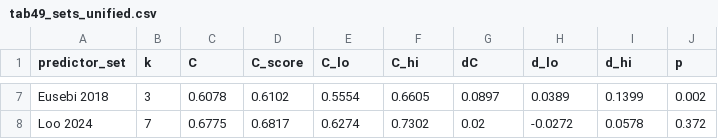
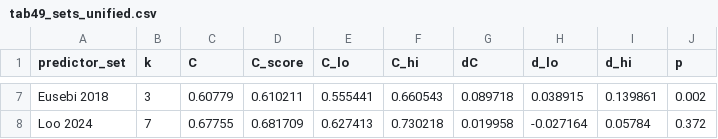
Before and after one commit to cassiominuzzo/ppmi-dyskinesia-prediction, a CSV file: 03_Resultados/Tabelas/tab49_sets_unified.csv, drawn as a sheet; only a part is shown, gaps mark what is left out; the diff covers the shown part only; the diff names each change by its address in the sheet, - before the commit and + after, or states it on an @@ line.

```diff
--- a/03_Resultados/Tabelas/tab49_sets_unified.csv
+++ b/03_Resultados/Tabelas/tab49_sets_unified.csv
-C7 (C): 0.6078
+C7 (C): 0.60779
-D7 (C_score): 0.6102
+D7 (C_score): 0.610211
-E7 (C_lo): 0.5554
+E7 (C_lo): 0.555441
-F7 (C_hi): 0.6605
+F7 (C_hi): 0.660543
-G7 (dC): 0.0897
+G7 (dC): 0.089718
-H7 (d_lo): 0.0389
+H7 (d_lo): 0.038915
-I7 (d_hi): 0.1399
+I7 (d_hi): 0.139861
-C8 (C): 0.6775
+C8 (C): 0.67755
-D8 (C_score): 0.6817
+D8 (C_score): 0.681709
-E8 (C_lo): 0.6274
+E8 (C_lo): 0.627413
-F8 (C_hi): 0.7302
+F8 (C_hi): 0.730218
-G8 (dC): 0.02
+G8 (dC): 0.019958
-H8 (d_lo): -0.0272
+H8 (d_lo): -0.027164
-I8 (d_hi): 0.0578
+I8 (d_hi): 0.05784
```
Also changed, not shown: 32 edited cells elsewhere in this file, 03_Resultados/Tabelas/tab44_sensibilidade.csv, 03_Resultados/Tabelas/tab49_matched_df_unified.csv, 21 other files.
